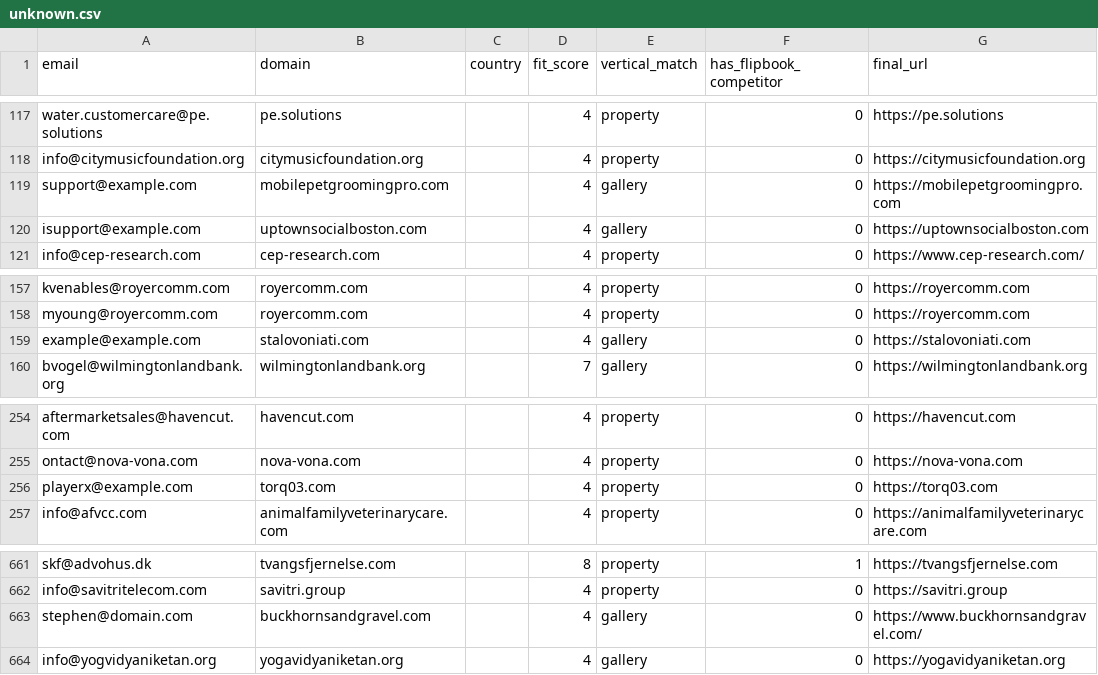
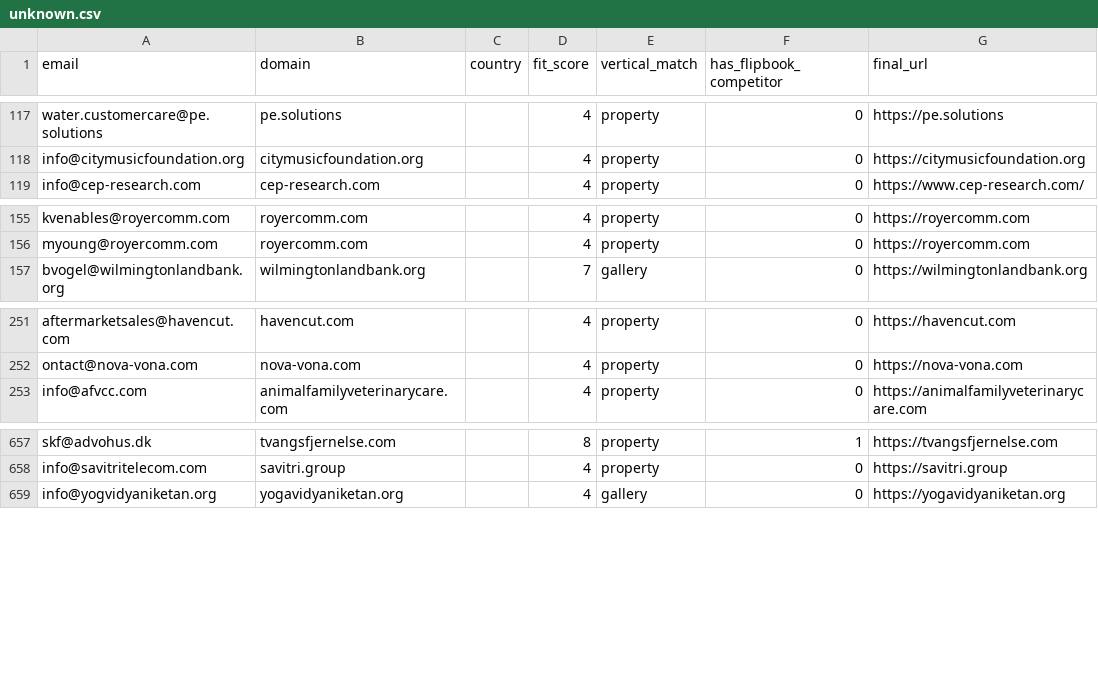
Before and after one commit to abdulawal39/tncfb-wp-scrape, a CSV file: campaigns_split/fixed/unknown.csv, drawn as a sheet; only a part is shown, gaps mark what is left out.

```diff
--- a/campaigns_split/fixed/unknown.csv
+++ b/campaigns_split/fixed/unknown.csv
@@ -118,4 +118,2 @@ water.customercare@pe.solutions,pe.solutions,,4,property,0,https://pe.solutions
 info@citymusicfoundation.org,citymusicfoundation.org,,4,property,0,https://citymusicfoundation.org
-support@example.com,mobilepetgroomingpro.com,,4,gallery,0,https://mobilepetgroomingpro.com
-isupport@example.com,uptownsocialboston.com,,4,gallery,0,https://uptownsocialboston.com
 info@cep-research.com,cep-research.com,,4,property,0,https://www.cep-research.com/
@@ -158,3 +156,2 @@ kvenables@royercomm.com,royercomm.com,,4,property,0,https://royercomm.com
 myoung@royercomm.com,royercomm.com,,4,property,0,https://royercomm.com
-example@example.com,stalovoniati.com,,4,gallery,0,https://stalovoniati.com
 bvogel@wilmingtonlandbank.org,wilmingtonlandbank.org,,7,gallery,0,https://wilmingtonlandbank.org
@@ -255,3 +252,2 @@ aftermarketsales@havencut.com,havencut.com,,4,property,0,https://havencut.com
 ontact@nova-vona.com,nova-vona.com,,4,property,0,https://nova-vona.com
-playerx@example.com,torq03.com,,4,property,0,https://torq03.com
 info@afvcc.com,animalfamilyveterinarycare.com,,4,property,0,https://animalfamilyveterinarycare.com
@@ -662,3 +658,2 @@ skf@advohus.dk,tvangsfjernelse.com,,8,property,1,https://tvangsfjernelse.com
 info@savitritelecom.com,savitri.group,,4,property,0,https://savitri.group
-stephen@domain.com,buckhornsandgravel.com,,4,gallery,0,https://www.buckhornsandgravel.com/
 info@yogvidyaniketan.org,yogavidyaniketan.org,,4,gallery,0,https://yogavidyaniketan.org
```
Also changed, not shown: campaigns_split/fixed/apac_developed.csv, campaigns_split/fixed/europe.csv, 5 other files.
